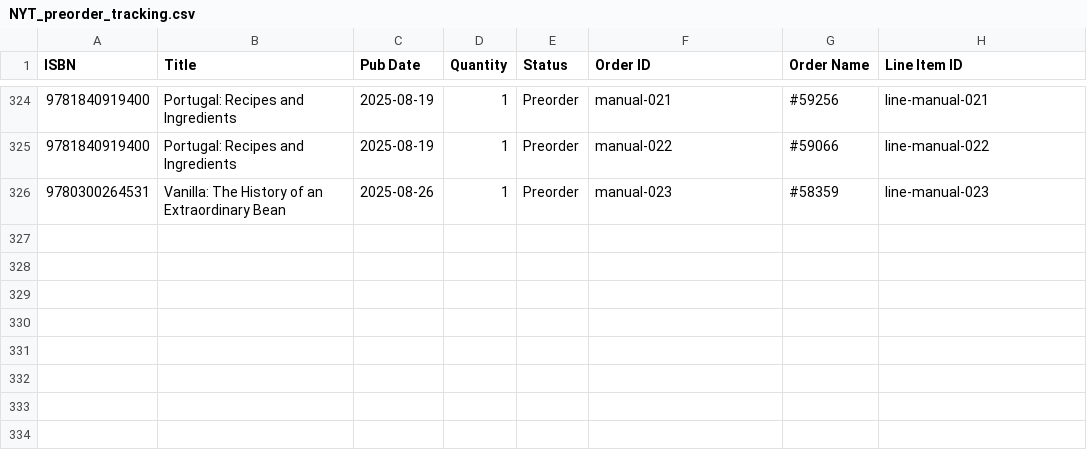
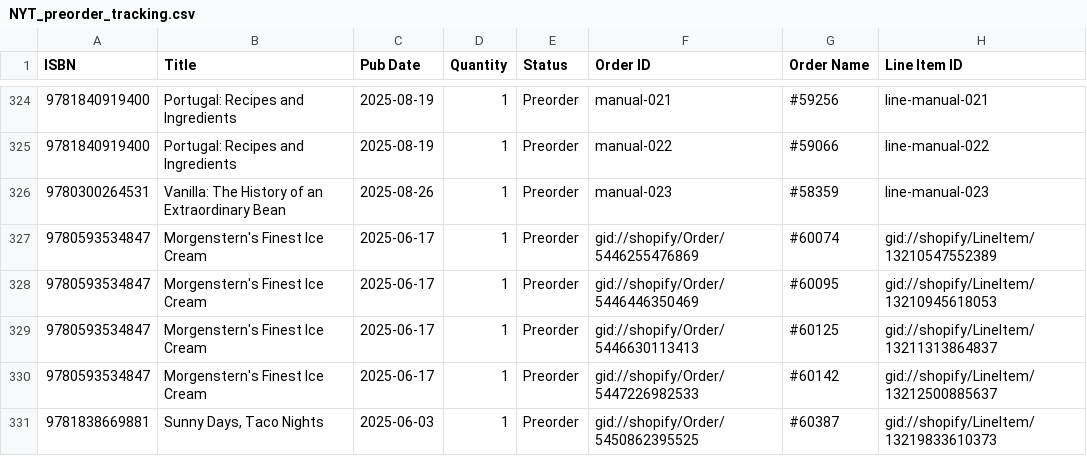
Before and after one commit to kitchenartsandletters/NYT_weekly_and_preorder_release, a CSV file: preorders/NYT_preorder_tracking.csv, drawn as a sheet; only a part is shown, gaps mark what is left out.

Commit message:
manual update to add missing preorder release quantities

```diff
--- a/preorders/NYT_preorder_tracking.csv
+++ b/preorders/NYT_preorder_tracking.csv
@@ -326 +326,6 @@ ISBN,Title,Pub Date,Quantity,Status,Order ID,Order Name,Line Item ID
 9780300264531,Vanilla: The History of an Extraordinary Bean,2025-08-26,1,Preorder,manual-023,#58359,line-manual-023
+9780593534847,Morgenstern's Finest Ice Cream,2025-06-17,1,Preorder,gid://shopify/Order/5446255476869,#60074,gid://shopify/LineItem/13210547552389
+9780593534847,Morgenstern's Finest Ice Cream,2025-06-17,1,Preorder,gid://shopify/Order/5446446350469,#60095,gid://shopify/LineItem/13210945618053
+9780593534847,Morgenstern's Finest Ice Cream,2025-06-17,1,Preorder,gid://shopify/Order/5446630113413,#60125,gid://shopify/LineItem/13211313864837
+9780593534847,Morgenstern's Finest Ice Cream,2025-06-17,1,Preorder,gid://shopify/Order/5447226982533,#60142,gid://shopify/LineItem/13212500885637
+9781838669881,"Sunny Days, Taco Nights",2025-06-03,1,Preorder,gid://shopify/Order/5450862395525,#60387,gid://shopify/LineItem/13219833610373
```
Also changed, not shown: 1 other file.
